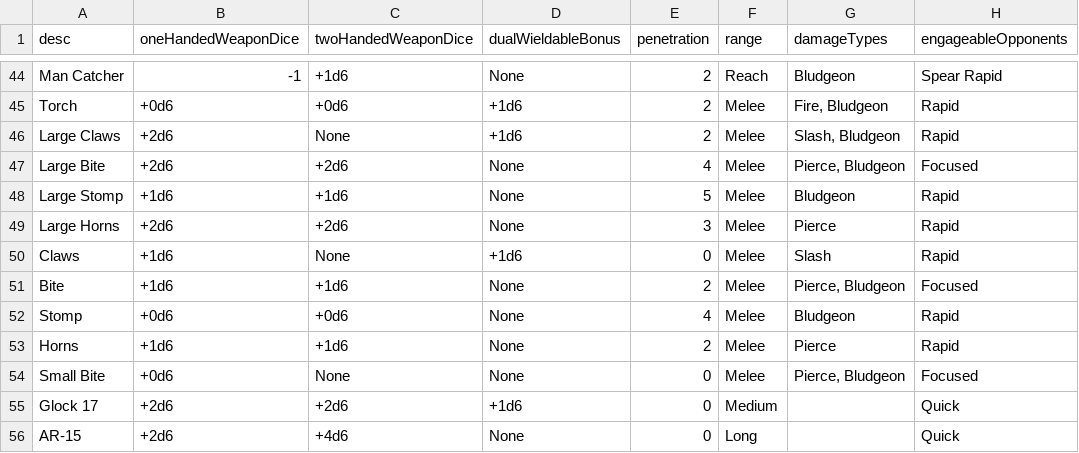
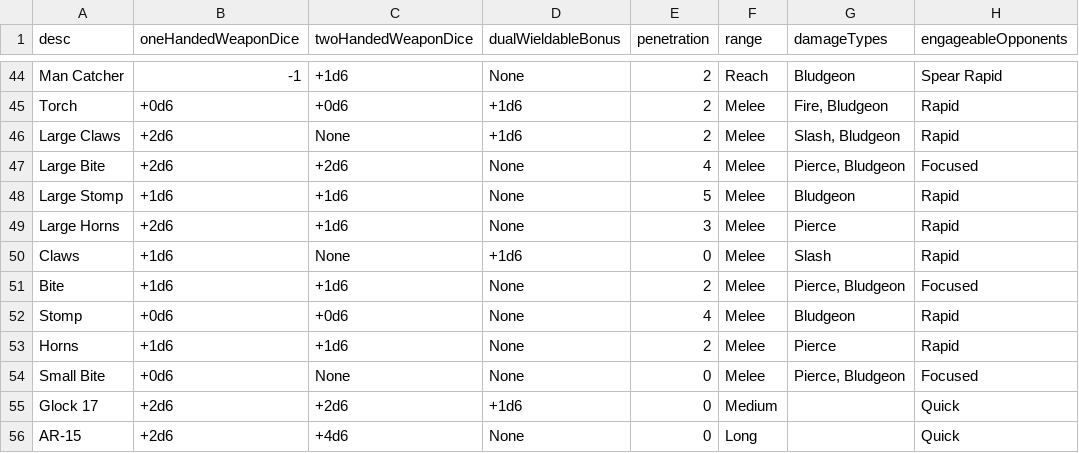
Before and after one commit to JackDanna/OldFallenCharacterSheet, a CSV file: src/Server/FallenData/WeaponClassData.csv, drawn as a sheet; only a part is shown, gaps mark what is left out; the diff names each change by its address in the sheet, - before the commit and + after, or states it on an @@ line.

```diff
--- a/src/Server/FallenData/WeaponClassData.csv
+++ b/src/Server/FallenData/WeaponClassData.csv
-C49 (twoHandedWeaponDice): +2d6
+C49 (twoHandedWeaponDice): +1d6
```
Also changed, not shown: src/Server/FallenData/MagicSkillData.csv.
